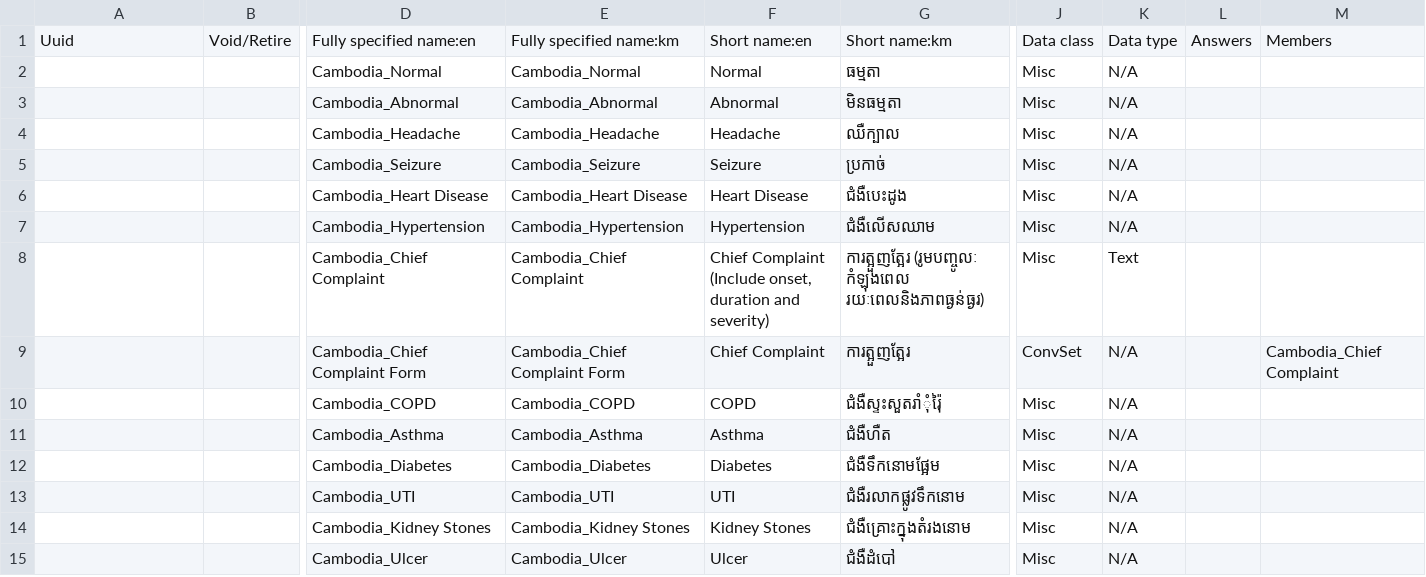
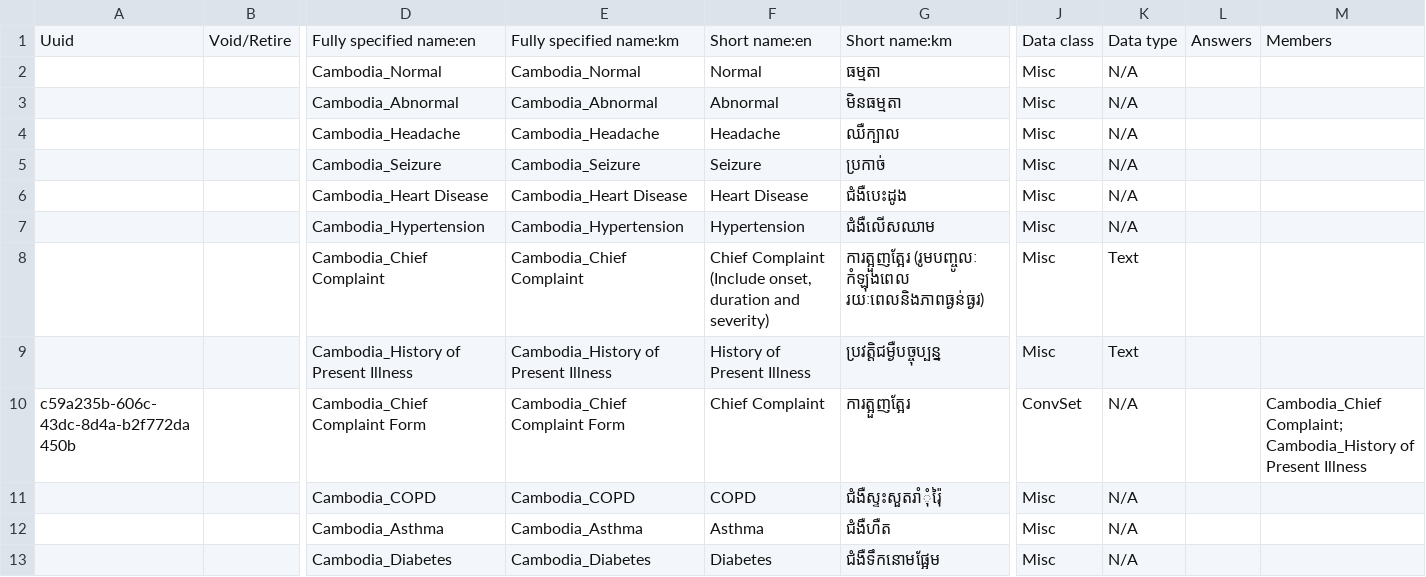
Before and after one commit to rbuisson/openmrs-config-omrs2018, a CSV file: configuration/concepts/concepts.csv, drawn as a sheet; only a part is shown, gaps mark what is left out; the shorter side is filled out with more unchanged rows; addresses are those after the commit; rows hold the shown columns only; the diff names each change by its address in the sheet, - before the commit and + after, or states it on an @@ line.

Commit message:
BAHMNI-20: Adding 'History of Present Illness' concept
	modified:   configuration/concepts/concepts.csv

```diff
--- a/configuration/concepts/concepts.csv
+++ b/configuration/concepts/concepts.csv
+row 9:  |  | Cambodia_History of Present Illness | Cambodia_History of Present Illness | History of Present Illness | ប្រវត្តិជម្ងឺបច្ចុប្បន្ន | Misc | Text
-A10: (empty)
+A10: c59a235b-606c-43dc-8d4a-b2f772da450b
-M10: Cambodia_Chief Complaint
+M10: Cambodia_Chief Complaint; Cambodia_History of Present Illness
```
